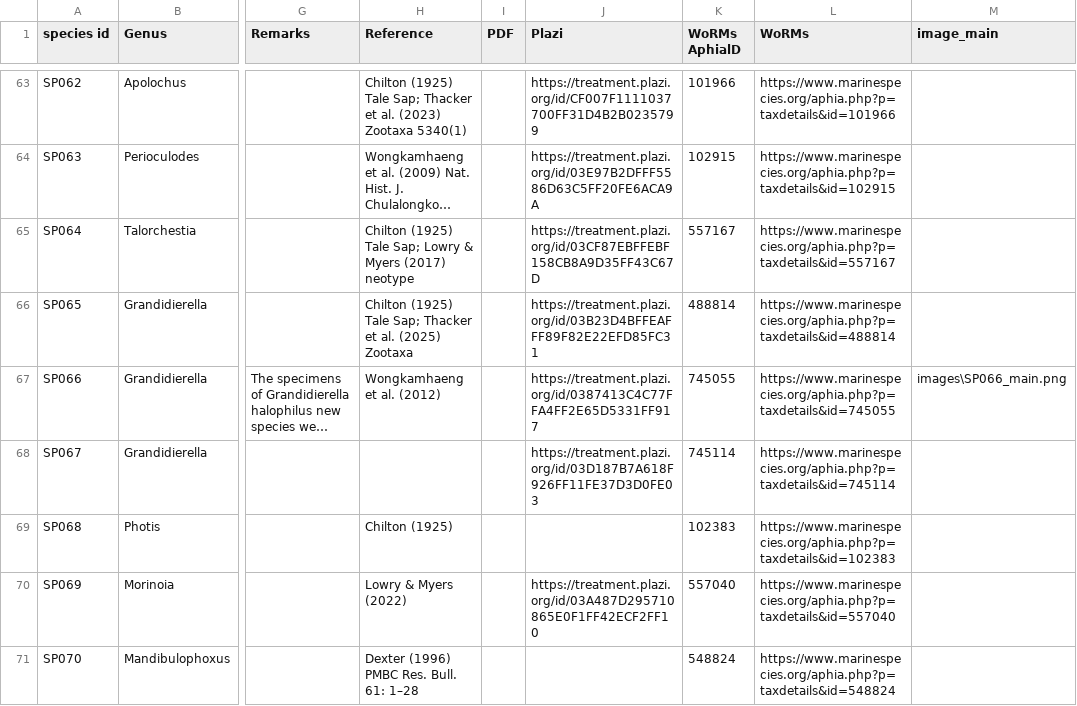
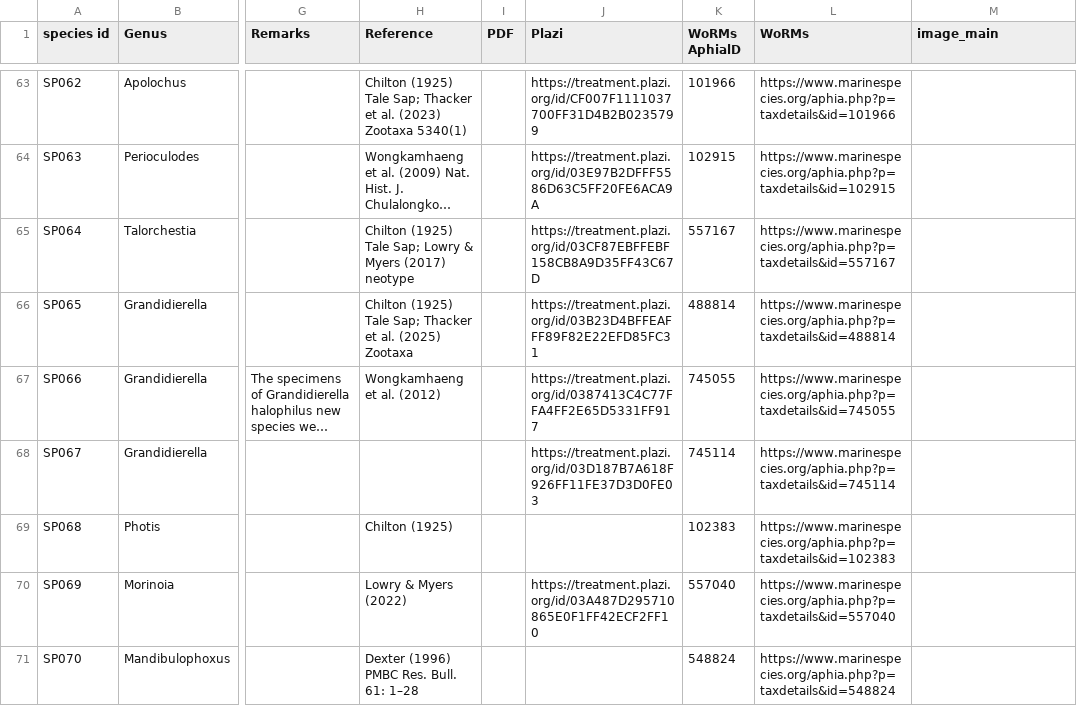
Before and after one commit to fccigarettes-ui/Gammaridae, a CSV file: species_info_expander.csv, drawn as a sheet; only a part is shown, gaps mark what is left out; long unchanged cells end in …; the diff covers the shown part only; the diff names each change by its address in the sheet, - before the commit and + after, or states it on an @@ line.

```diff
--- a/species_info_expander.csv
+++ b/species_info_expander.csv
-M67 (image_main): images\SP066_main.png
+M67 (image_main): (empty)
```
Also changed, not shown: 9 edited cells elsewhere in this file, trait_id.csv, 1 other file.
